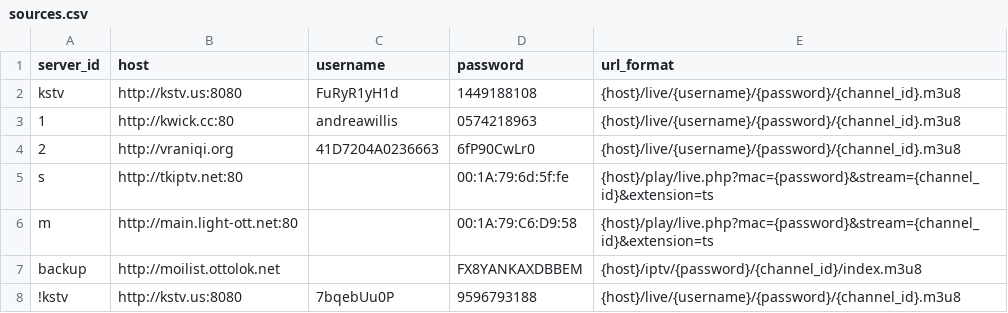
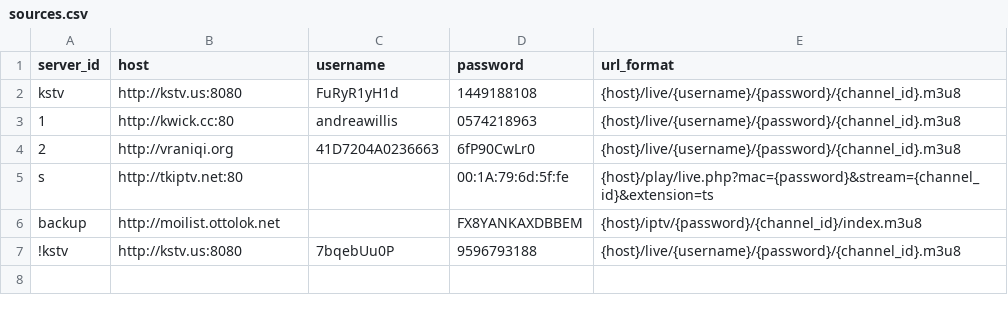
Before and after one commit to lamtung16/HashFunction, a CSV file: sources.csv, drawn as a sheet.

```diff
--- a/sources.csv
+++ b/sources.csv
@@ -5,3 +5,2 @@ kstv,http://kstv.us:8080,FuRyR1yH1d,1449188108,{host}/live/{username}/{password}
 s,http://tkiptv.net:80,,00:1A:79:6d:5f:fe,{host}/play/live.php?mac={password}&stream={channel_id}&extension=ts
-m,http://main.light-ott.net:80,,00:1A:79:C6:D9:58,{host}/play/live.php?mac={password}&stream={channel_id}&extension=ts
 backup,http://moilist.ottolok.net,,FX8YANKAXDBBEM,{host}/iptv/{password}/{channel_id}/index.m3u8
```
Also changed, not shown: channels.csv, 1 other file.
